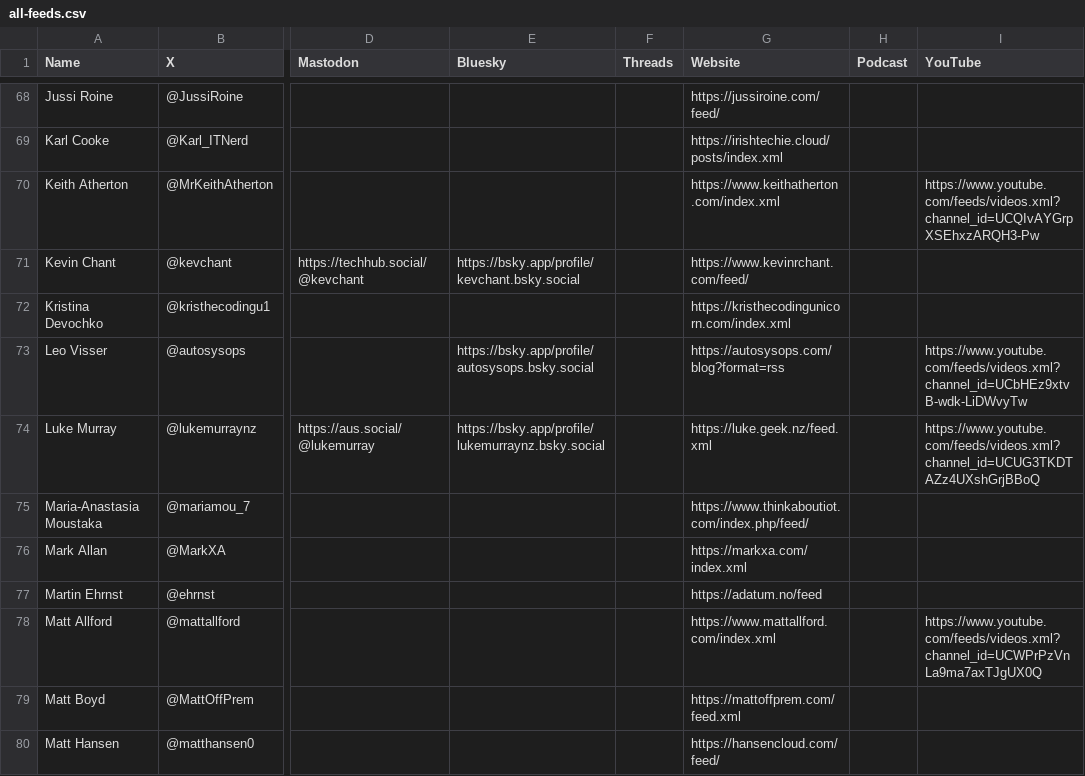
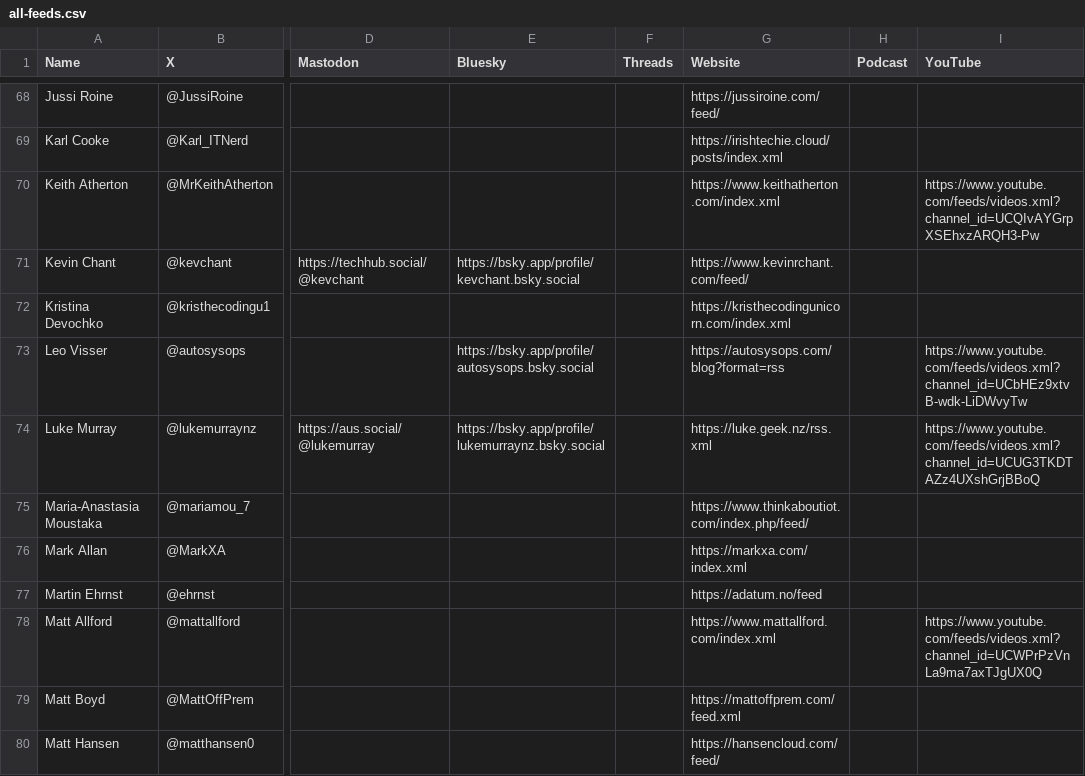
Before and after one commit to CloudDevDan/TheCloudPirate-Feeds, a CSV file: all-feeds.csv, drawn as a sheet; only a part is shown, gaps mark what is left out; the diff names each change by its address in the sheet, - before the commit and + after, or states it on an @@ line.

Commit message:
Update all-feeds.csv

```diff
--- a/all-feeds.csv
+++ b/all-feeds.csv
-G74 (Website): https://luke.geek.nz/feed.xml
+G74 (Website): https://luke.geek.nz/rss.xml
```
